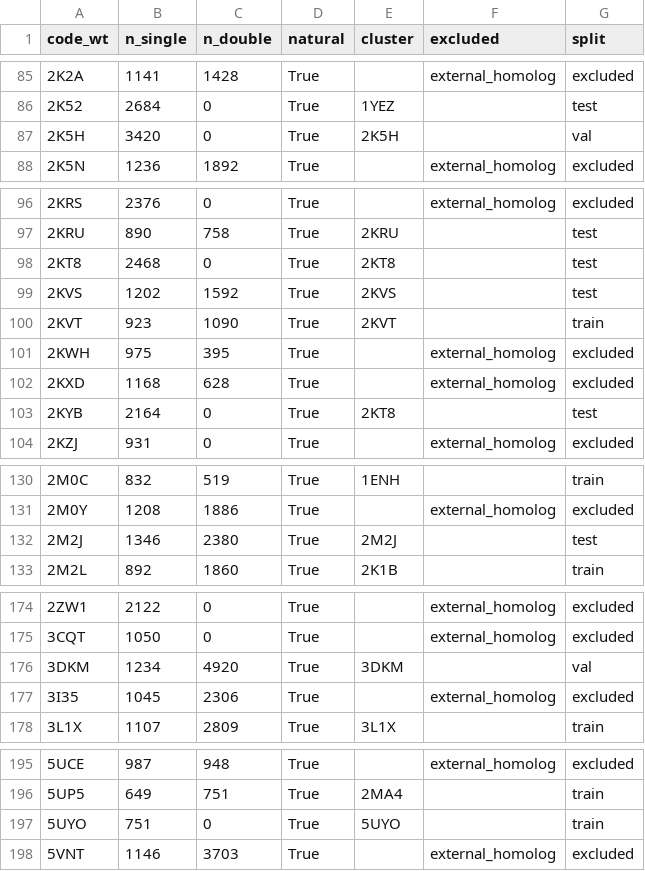
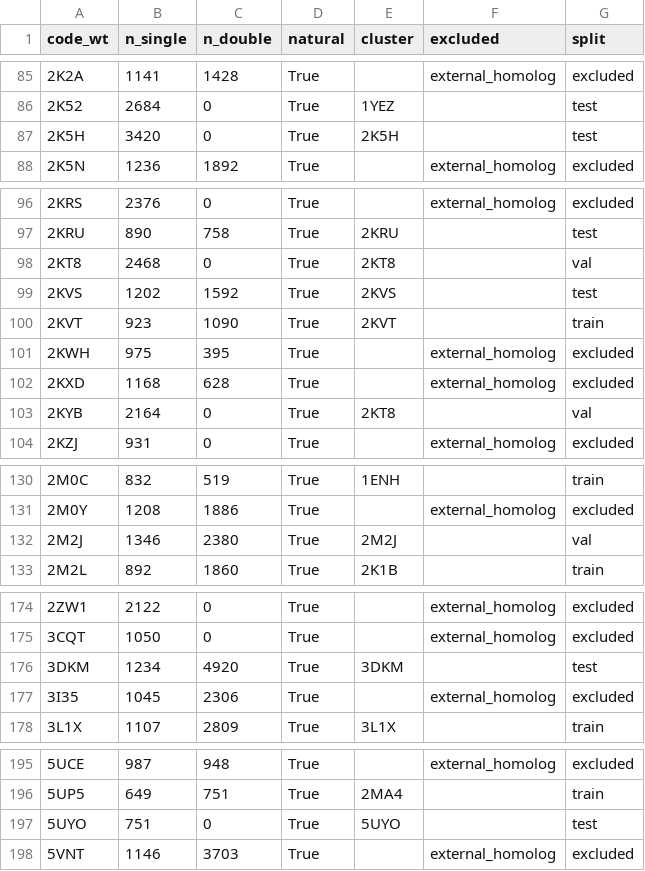
Before and after one commit to SKTeamLab/esm-msr, a CSV file: data/splits_oct06_capped_library_assignment.csv, drawn as a sheet; only a part is shown, gaps mark what is left out; the diff covers the shown part only.

```diff
--- a/data/splits_oct06_capped_library_assignment.csv
+++ b/data/splits_oct06_capped_library_assignment.csv
@@ -86,3 +86,3 @@ code_wt,n_single,n_double,natural,cluster,excluded,split
 2K52,2684,0,True,1YEZ,,test
-2K5H,3420,0,True,2K5H,,val
+2K5H,3420,0,True,2K5H,,test
 2K5N,1236,1892,True,,external_homolog,excluded
@@ -97,3 +97,3 @@ code_wt,n_single,n_double,natural,cluster,excluded,split
 2KRU,890,758,True,2KRU,,test
-2KT8,2468,0,True,2KT8,,test
+2KT8,2468,0,True,2KT8,,val
 2KVS,1202,1592,True,2KVS,,test
@@ -102,3 +102,3 @@ code_wt,n_single,n_double,natural,cluster,excluded,split
 2KXD,1168,628,True,,external_homolog,excluded
-2KYB,2164,0,True,2KT8,,test
+2KYB,2164,0,True,2KT8,,val
 2KZJ,931,0,True,,external_homolog,excluded
@@ -131,3 +131,3 @@ code_wt,n_single,n_double,natural,cluster,excluded,split
 2M0Y,1208,1886,True,,external_homolog,excluded
-2M2J,1346,2380,True,2M2J,,test
+2M2J,1346,2380,True,2M2J,,val
 2M2L,892,1860,True,2K1B,,train
@@ -175,3 +175,3 @@ code_wt,n_single,n_double,natural,cluster,excluded,split
 3CQT,1050,0,True,,external_homolog,excluded
-3DKM,1234,4920,True,3DKM,,val
+3DKM,1234,4920,True,3DKM,,test
 3I35,1045,2306,True,,external_homolog,excluded
@@ -196,3 +196,3 @@ code_wt,n_single,n_double,natural,cluster,excluded,split
 5UP5,649,751,True,2MA4,,train
-5UYO,751,0,True,5UYO,,train
+5UYO,751,0,True,5UYO,,test
 5VNT,1146,3703,True,,external_homolog,excluded
```
Also changed, not shown: 45 edited cells elsewhere in this file, data/splits_oct06_capped.csv, 6 other files.
